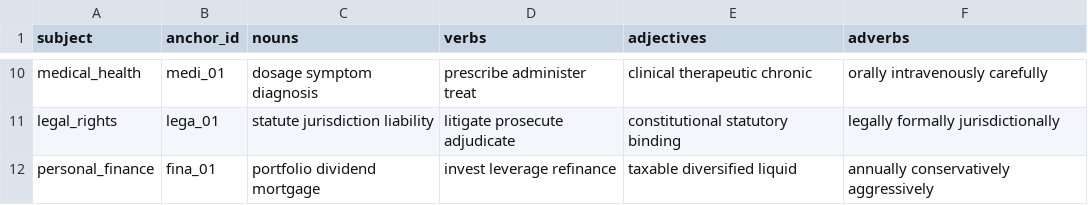
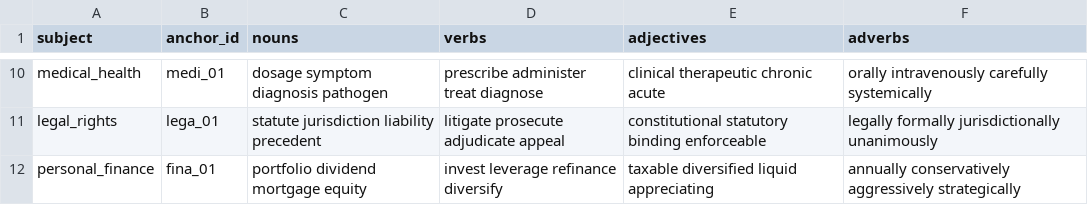
Before and after one commit to VipDataTool/TAGM, a CSV file: tasm/templates/grammar.csv, drawn as a sheet; only a part is shown, gaps mark what is left out; the diff covers the shown part only; the diff names each change by its address in the sheet, - before the commit and + after, or states it on an @@ line.

```diff
--- a/tasm/templates/grammar.csv
+++ b/tasm/templates/grammar.csv
-C10 (nouns): dosage symptom diagnosis
+C10 (nouns): dosage symptom diagnosis pathogen
-D10 (verbs): prescribe administer treat
+D10 (verbs): prescribe administer treat diagnose
-E10 (adjectives): clinical therapeutic chronic
+E10 (adjectives): clinical therapeutic chronic acute
-F10 (adverbs): orally intravenously carefully
+F10 (adverbs): orally intravenously carefully systemically
-C11 (nouns): statute jurisdiction liability
+C11 (nouns): statute jurisdiction liability precedent
-D11 (verbs): litigate prosecute adjudicate
+D11 (verbs): litigate prosecute adjudicate appeal
-E11 (adjectives): constitutional statutory binding
+E11 (adjectives): constitutional statutory binding enforceable
-F11 (adverbs): legally formally jurisdictionally
+F11 (adverbs): legally formally jurisdictionally unanimously
-C12 (nouns): portfolio dividend mortgage
+C12 (nouns): portfolio dividend mortgage equity
-D12 (verbs): invest leverage refinance
+D12 (verbs): invest leverage refinance diversify
-E12 (adjectives): taxable diversified liquid
+E12 (adjectives): taxable diversified liquid appreciating
-F12 (adverbs): annually conservatively aggressively
+F12 (adverbs): annually conservatively aggressively strategically
```
Also changed, not shown: 29 edited cells elsewhere in this file, tasm/templates/operational_frame.csv, 11 other files.
